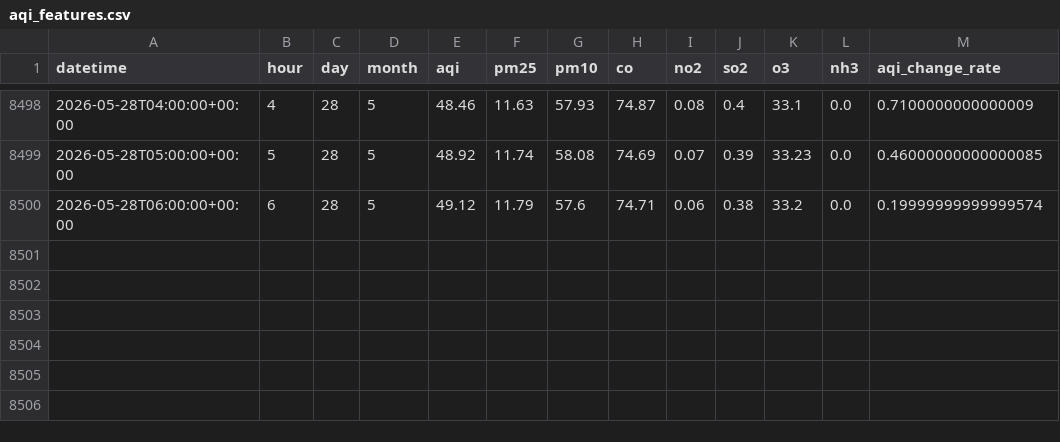
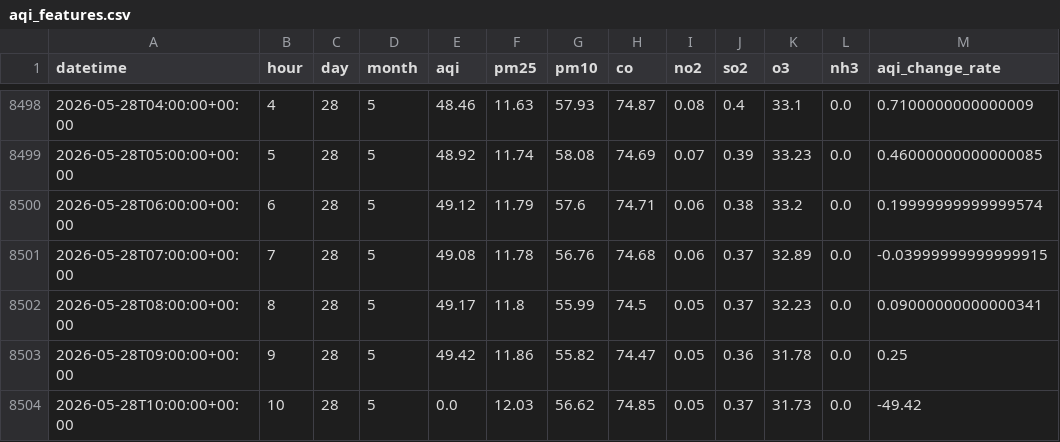
Before and after one commit to QuntaraMuhammadAshraf23/AQIPrediction, a CSV file: data/aqi_features.csv, drawn as a sheet; only a part is shown, gaps mark what is left out; the diff names each change by its address in the sheet, - before the commit and + after, or states it on an @@ line.

```diff
--- a/data/aqi_features.csv
+++ b/data/aqi_features.csv
+row 8501: 2026-05-28T07:00:00+00:00 | 7 | 28 | 5 | 49.08 | 11.78 | 56.76 | 74.68 | 0.06 | 0.37 | 32.89 | 0.0 | -0.03999999999999915
+row 8502: 2026-05-28T08:00:00+00:00 | 8 | 28 | 5 | 49.17 | 11.8 | 55.99 | 74.5 | 0.05 | 0.37 | 32.23 | 0.0 | 0.09000000000000341
+row 8503: 2026-05-28T09:00:00+00:00 | 9 | 28 | 5 | 49.42 | 11.86 | 55.82 | 74.47 | 0.05 | 0.36 | 31.78 | 0.0 | 0.25
+row 8504: 2026-05-28T10:00:00+00:00 | 10 | 28 | 5 | 0.0 | 12.03 | 56.62 | 74.85 | 0.05 | 0.37 | 31.73 | 0.0 | -49.42
```
Also changed, not shown: predictions/aqi_predictions_3days.csv.
